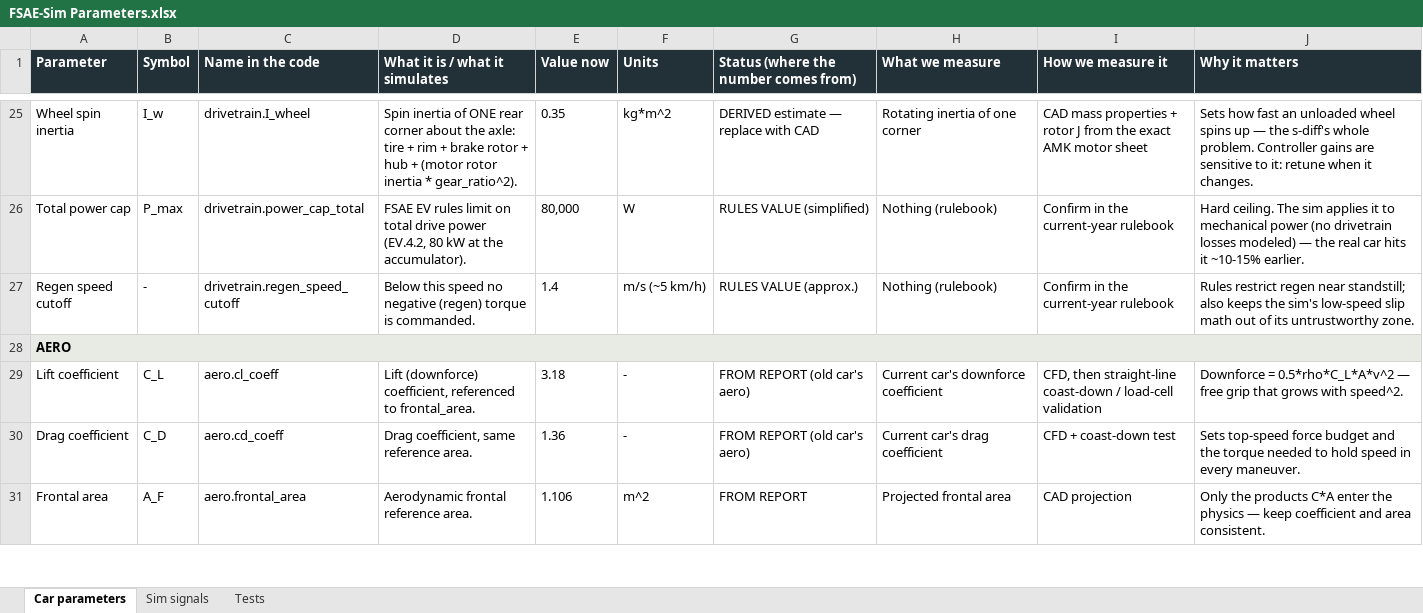
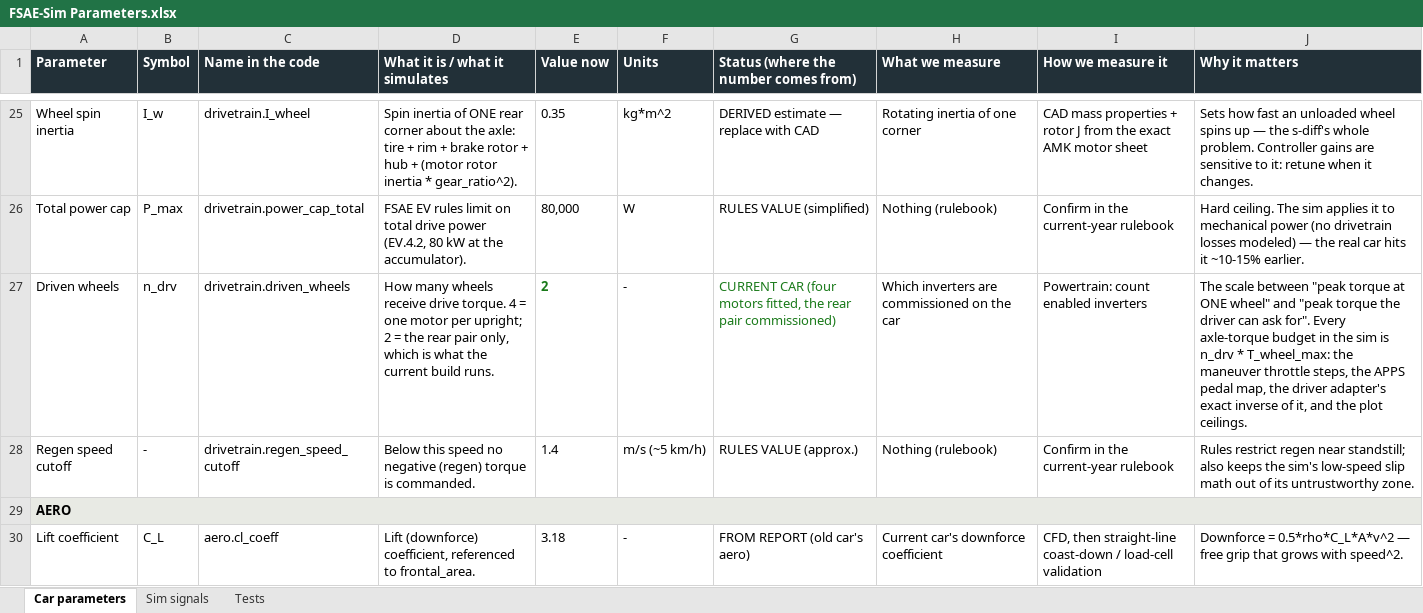
Before and after one commit to PoggyBobby/F-Sim, an Excel workbook: docs/datasheets/FSAE-Sim Parameters.xlsx, sheet Car parameters, drawn as a sheet; only a part is shown, gaps mark what is left out; the shorter side is filled out with more unchanged rows; values as stored, in another font and other column widths than the file's, no borders; the diff names each change by its address in the sheet, - before the commit and + after, or states it on an @@ line.

```diff
--- a/docs/datasheets/FSAE-Sim Parameters.xlsx (sheet Car parameters)
+++ b/docs/datasheets/FSAE-Sim Parameters.xlsx (sheet Car parameters)
+row 27: Driven wheels | n_drv | drivetrain.driven_wheels | How many wheels receive drive torque. 4 = one motor per upright; 2 = the rear pair only, which is what the current build runs. | 2 | - | CURRENT CAR (four motors fitted, the rear pair commissioned) | Which inverters are commissioned on the car | Powertrain: count enabled inverters | The scale between "peak torque at ONE wheel" and "peak torque the driver can ask for". Every axle-torque budget in the sim is n_drv * T_wheel_max: the maneuver throttle steps, the APPS pedal map, the driver adapter's exact inverse of it, and the plot ceilings.
```
Also changed, not shown: 9 other files.
